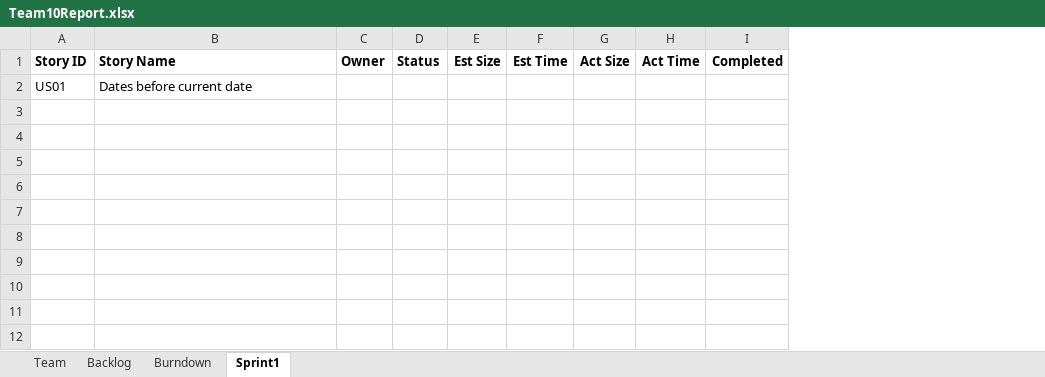
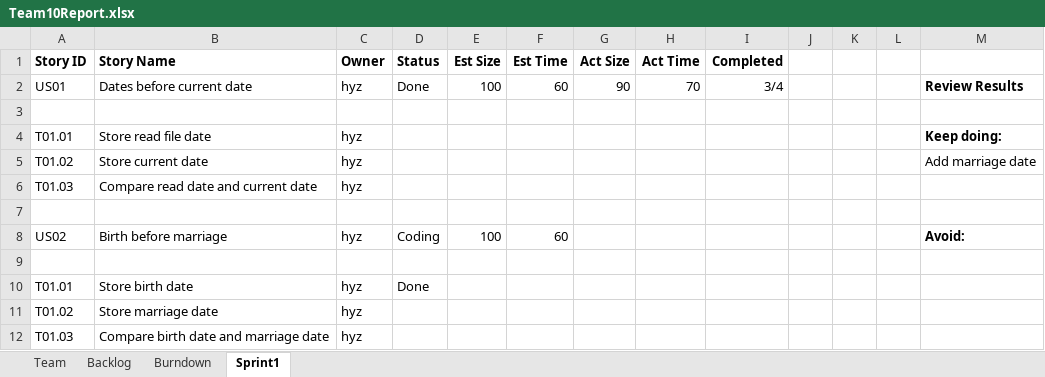
Before and after one commit to konglingwengit/SSW-555-A-Project-3, an Excel workbook: Team10Report.xlsx, sheet Sprint1, drawn as a sheet; values as stored, in another font and other column widths than the file's, no borders; removed rows and columns are numbered as before the commit, all else as after; the diff names each change by its address in the sheet, - before the commit and + after, or states it on an @@ line.

Commit message:
Add files via upload
US01,US02 report

```diff
--- a/Team10Report.xlsx (sheet Sprint1)
+++ b/Team10Report.xlsx (sheet Sprint1)
-column C (Owner), empty
+column C (Owner), empty
+column J, empty
+column K, empty
+column L, empty
+column M, empty
+row 2: US01 | Dates before current date | hyz | Done | 100 | 60 | 90 | 70 | 3/4 |  |  |  | Review Results
-row 3: US01 | Dates before current date
+row 3: (empty)
+row 4: T01.01 | Store read file date | hyz |  |  |  |  |  |  |  |  |  | Keep doing:
+row 5: T01.02 | Store current date | hyz |  |  |  |  |  |  |  |  |  | Add marriage date
+row 6: T01.03 | Compare read date and current date | hyz
+row 7: (empty)
+row 8: US02 | Birth before marriage | hyz | Coding | 100 | 60 |  |  |  |  |  |  | Avoid:
+row 9: (empty)
+row 10: T01.01 | Store birth date | hyz | Done
+row 11: T01.02 | Store marriage date | hyz
+row 12: T01.03 | Compare birth date and marriage date | hyz
```
Also changed, not shown: sheet Backlog.
